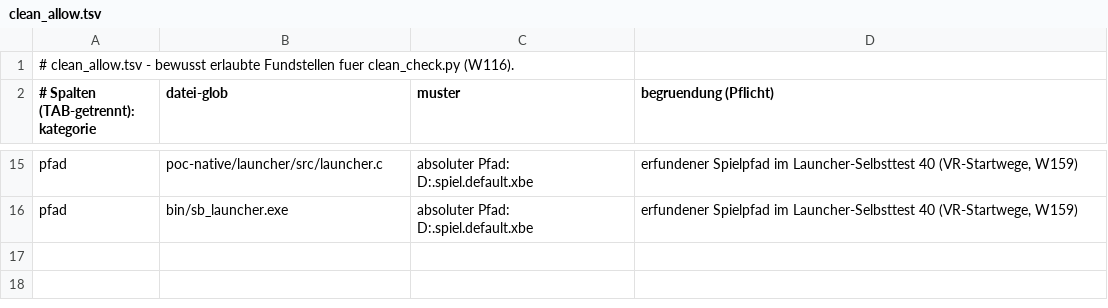
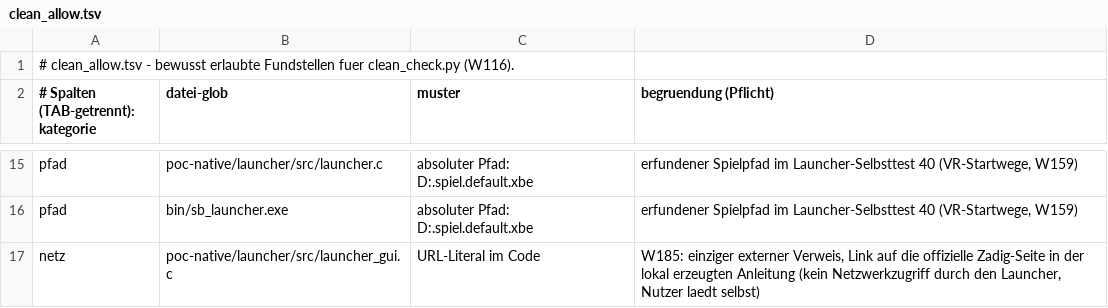
Before and after one commit to Greevee-Lab/Steelbound, a TSV file: editions/clean_allow.tsv, drawn as a sheet; only a part is shown, gaps mark what is left out.

```diff
--- a/editions/clean_allow.tsv
+++ b/editions/clean_allow.tsv
@@ -16 +16,2 @@ pfad	poc-native/launcher/src/launcher.c	absoluter Pfad: D:.spiel.default.xbe	erf
 pfad	bin/sb_launcher.exe	absoluter Pfad: D:.spiel.default.xbe	erfundener Spielpfad im Launcher-Selbsttest 40 (VR-Startwege, W159)
+netz	poc-native/launcher/src/launcher_gui.c	URL-Literal im Code	W185: einziger externer Verweis, Link auf die offizielle Zadig-Seite in der lokal erzeugten Anleitung (kein Netzwerkzugriff durch den Launcher, Nutzer laedt selbst)
```
Also changed, not shown: 6 other files.
